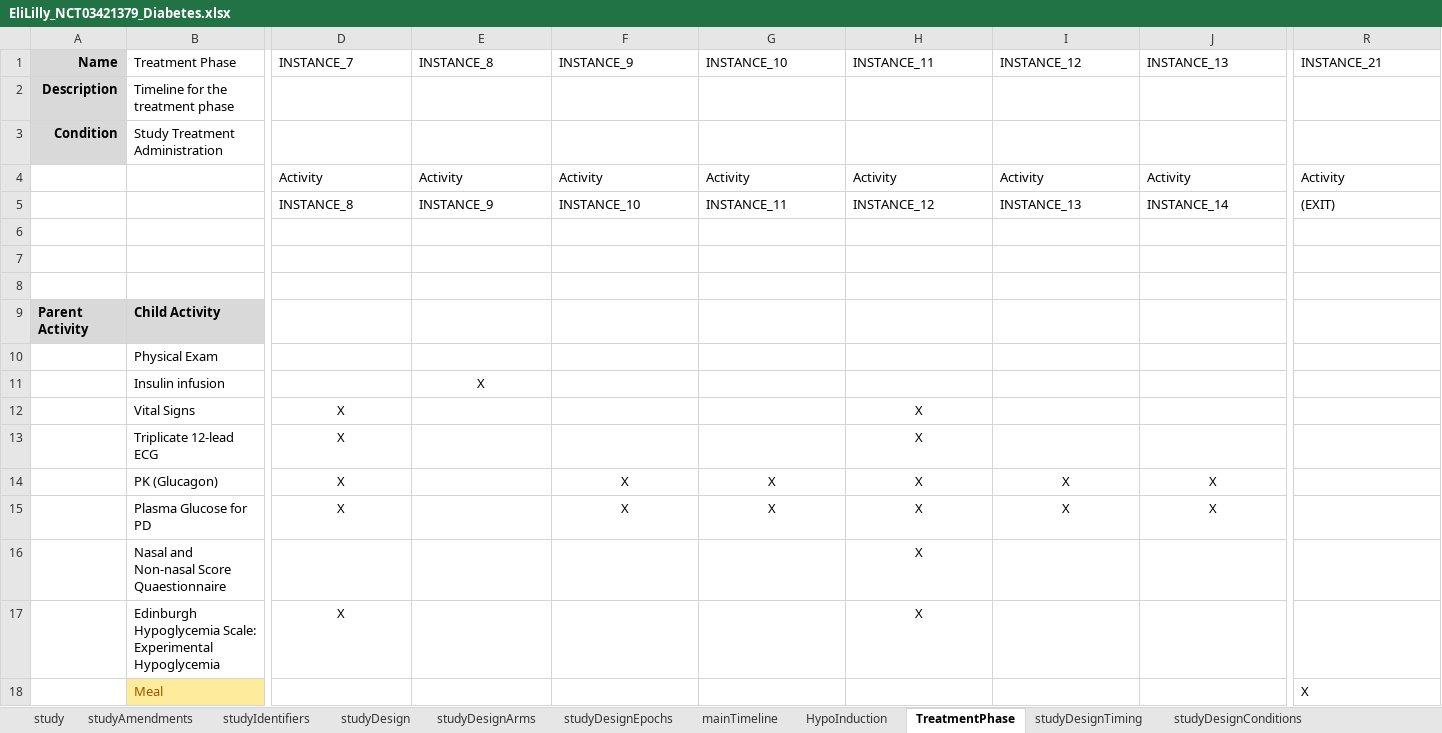
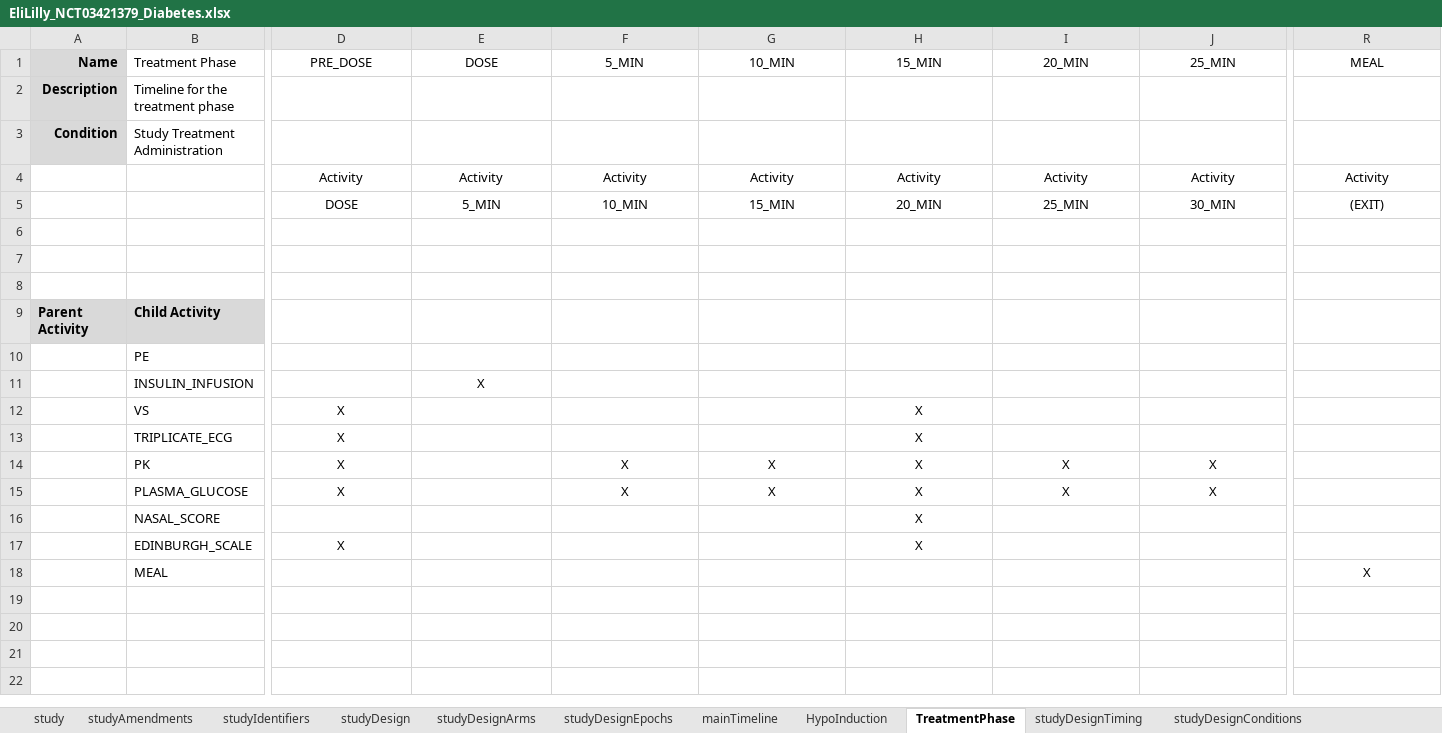
Before and after one commit to data4knowledge/usdm_data, an Excel workbook: source_data/NCT03421379/EliLilly_NCT03421379_Diabetes.xlsx, sheet TreatmentPhase, drawn as a sheet; only a part is shown, gaps mark what is left out; values as stored, in another font and other column widths than the file's, no borders; removed rows and columns are numbered as before the commit, all else as after; rows hold the shown columns only; the diff covers the shown part only; the diff names each change by its address in the sheet, - before the commit and + after, or states it on an @@ line.

```diff
--- a/source_data/NCT03421379/EliLilly_NCT03421379_Diabetes.xlsx (sheet TreatmentPhase)
+++ b/source_data/NCT03421379/EliLilly_NCT03421379_Diabetes.xlsx (sheet TreatmentPhase)
-D1: INSTANCE_7
+D1: PRE_DOSE
-D1:R1 alignment: left
+D1:R1 alignment: center
-E1: INSTANCE_8
+E1: DOSE
-F1: INSTANCE_9
+F1: 5_MIN
-G1: INSTANCE_10
+G1: 10_MIN
-H1: INSTANCE_11
+H1: 15_MIN
-I1: INSTANCE_12
+I1: 20_MIN
-J1: INSTANCE_13
+J1: 25_MIN
-R1: INSTANCE_21
+R1: MEAL
-D4:R4 alignment: left
+D4:R4 alignment: center
-row 5:  |  | INSTANCE_8 | INSTANCE_9 | INSTANCE_10 | INSTANCE_11 | INSTANCE_12 | INSTANCE_13 | INSTANCE_14 | (EXIT)
+row 5:  |  | DOSE | 5_MIN | 10_MIN | 15_MIN | 20_MIN | 25_MIN | 30_MIN | (EXIT)
-B10 (Treatment Phase): Physical Exam
+B10 (Treatment Phase): PE
-B11 (Treatment Phase): Insulin infusion
+B11 (Treatment Phase): INSULIN_INFUSION
-B12 (Treatment Phase): Vital Signs
+B12 (Treatment Phase): VS
-B13 (Treatment Phase): Triplicate 12-lead ECG
+B13 (Treatment Phase): TRIPLICATE_ECG
-B14 (Treatment Phase): PK (Glucagon)
+B14 (Treatment Phase): PK
-B15 (Treatment Phase): Plasma Glucose for PD
+B15 (Treatment Phase): PLASMA_GLUCOSE
-B16 (Treatment Phase): Nasal and Non-nasal Score Quaestionnaire
+B16 (Treatment Phase): NASAL_SCORE
-B17 (Treatment Phase): Edinburgh Hypoglycemia Scale: Experimental Hypoglycemia
+B17 (Treatment Phase): EDINBURGH_SCALE
-B18 (Treatment Phase): Meal
+B18 (Treatment Phase): MEAL
@@ B18 fill: #FFEB9C → none, text colour: #9C5700 → black @@
-R18 alignment: left
+R18 alignment: center
```
Also changed, not shown: 7 edited cells and cell formats elsewhere in this sheet, sheet studyDesignTiming, sheet mainTimeline, sheet studyDesignActivities, sheet HypoInduction, sheet studyDesignConditions, sheet study, 1 more sheet, 5 other files.
